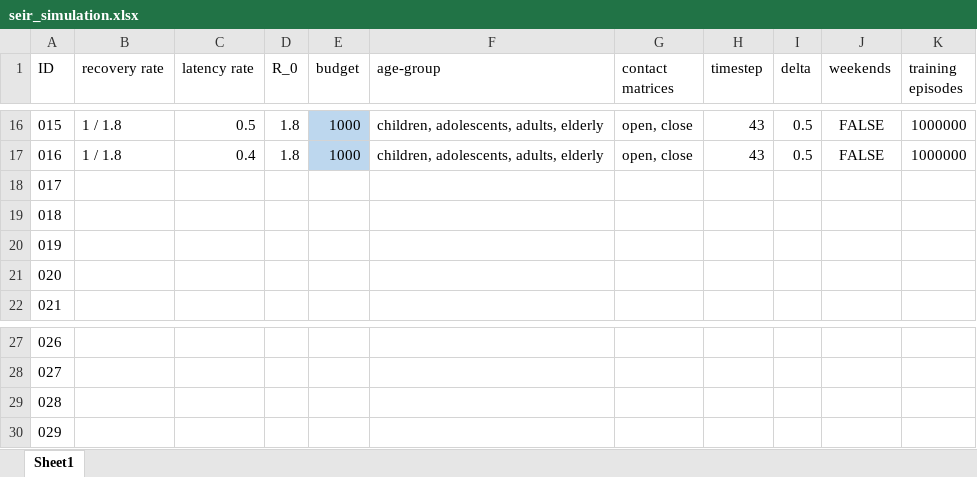
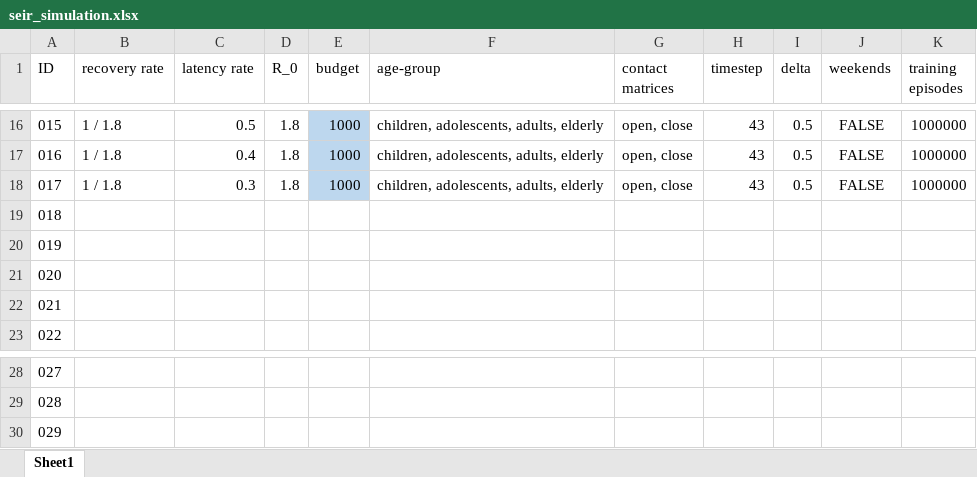
Before and after one commit to dabideee13/epi-rl, an Excel workbook: data/seir_simulation.xlsx, sheet Sheet1, drawn as a sheet; only a part is shown, gaps mark what is left out; values as stored, in another font and other column widths than the file's, no borders; removed rows and columns are numbered as before the commit, all else as after; the diff names each change by its address in the sheet, - before the commit and + after, or states it on an @@ line.

Commit message:
Update to simulation to id 017

```diff
--- a/data/seir_simulation.xlsx (sheet Sheet1)
+++ b/data/seir_simulation.xlsx (sheet Sheet1)
+row 18: 017 | 1 / 1.8 | 0.3 | 1.8 | 1000 | children, adolescents, adults, elderly | open, close | 43 | 0.5 | FALSE | 1000000
@@ column A (ID) renumbered between rows 19 and 30 @@
-row 30: 029
```
